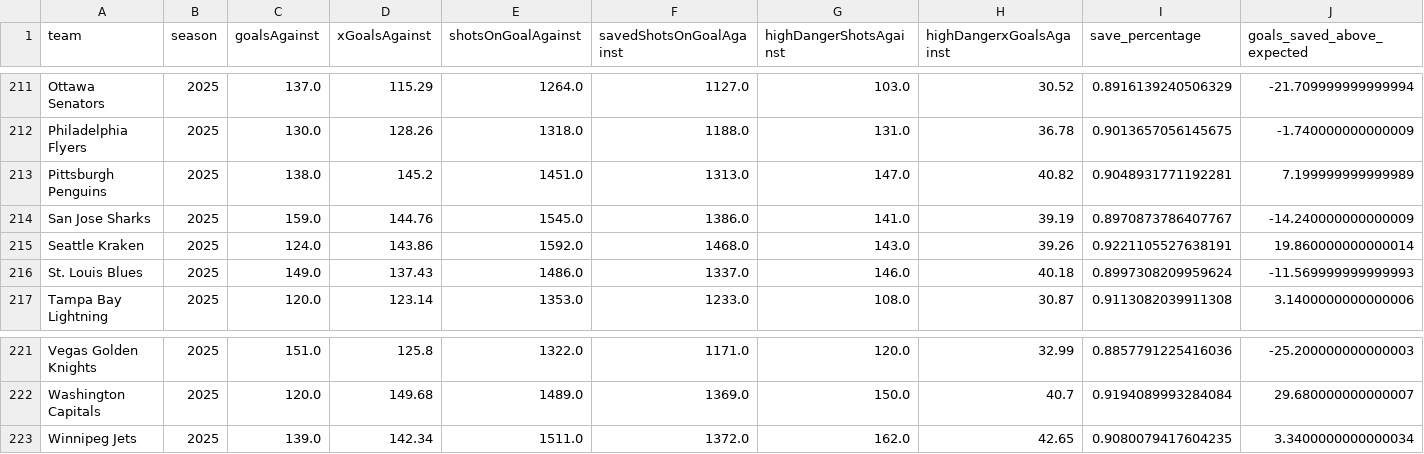
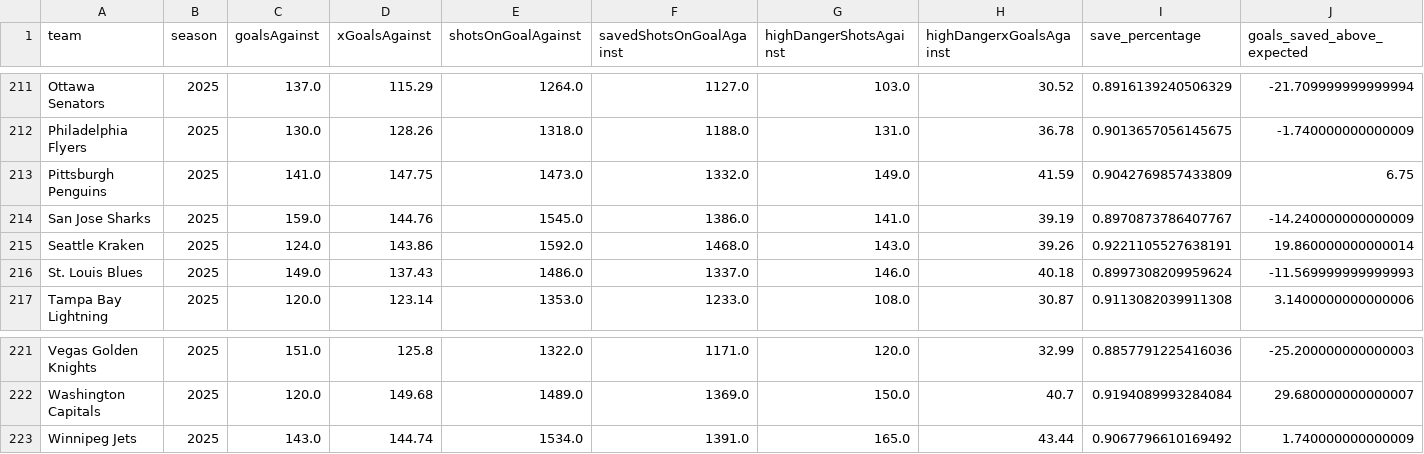
Before and after one commit to Jburn042/sens_analytics, a CSV file: data/goalie_data.csv, drawn as a sheet; only a part is shown, gaps mark what is left out.

```diff
--- a/data/goalie_data.csv
+++ b/data/goalie_data.csv
@@ -212,3 +212,3 @@ Ottawa Senators,2025,137.0,115.29,1264.0,1127.0,103.0,30.52,0.8916139240506329,-
 Philadelphia Flyers,2025,130.0,128.26,1318.0,1188.0,131.0,36.78,0.9013657056145675,-1.740000000000009
-Pittsburgh Penguins,2025,138.0,145.2,1451.0,1313.0,147.0,40.82,0.9048931771192281,7.199999999999989
+Pittsburgh Penguins,2025,141.0,147.75,1473.0,1332.0,149.0,41.59,0.9042769857433809,6.75
 San Jose Sharks,2025,159.0,144.76,1545.0,1386.0,141.0,39.19,0.8970873786407767,-14.240000000000009
@@ -222,2 +222,2 @@ Vegas Golden Knights,2025,151.0,125.8,1322.0,1171.0,120.0,32.99,0.88577912254160
 Washington Capitals,2025,120.0,149.68,1489.0,1369.0,150.0,40.7,0.9194089993284084,29.680000000000007
-Winnipeg Jets,2025,139.0,142.34,1511.0,1372.0,162.0,42.65,0.9080079417604235,3.3400000000000034
+Winnipeg Jets,2025,143.0,144.74,1534.0,1391.0,165.0,43.44,0.9067796610169492,1.740000000000009
```
Also changed, not shown: data/team_season_metrics.csv, 3 other files.
